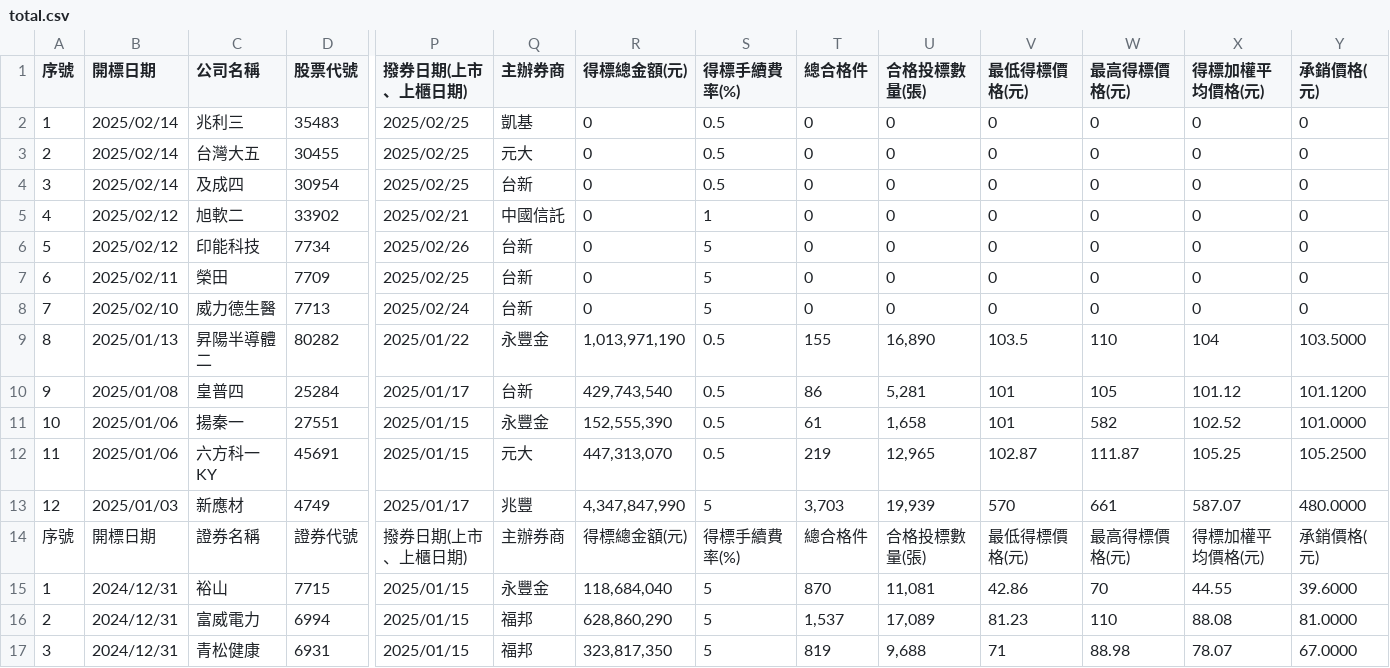
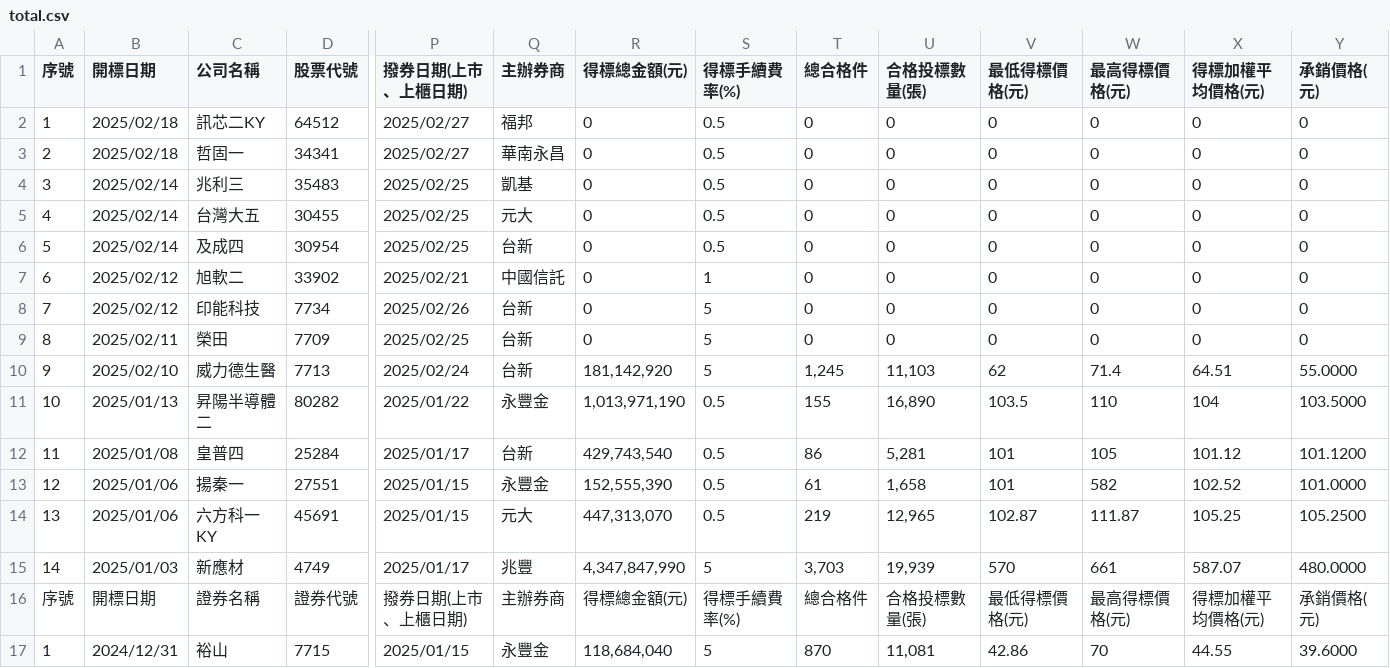
Before and after one commit to wenchiehlee/Selenium-Actions.Auction, a CSV file: total.csv, drawn as a sheet; only a part is shown, gaps mark what is left out; the shorter side is filled out with more unchanged rows; addresses are those after the commit; rows hold the shown columns only; the diff names each change by its address in the sheet, - before the commit and + after, or states it on an @@ line.

```diff
--- a/total.csv
+++ b/total.csv
+row 2: 1 | 2025/02/18 | 訊芯二KY | 64512 | 2025/02/27 | 福邦 | 0 | 0.5 | 0 | 0 | 0 | 0 | 0 | 0
+row 3: 2 | 2025/02/18 | 哲固一 | 34341 | 2025/02/27 | 華南永昌 | 0 | 0.5 | 0 | 0 | 0 | 0 | 0 | 0
@@ column A (序號) renumbered between rows 4 and 15 @@
-R10 (得標總金額(元)): 0
+R10 (得標總金額(元)): 181,142,920
-T10 (總合格件): 0
+T10 (總合格件): 1,245
-U10 (合格投標數量(張)): 0
+U10 (合格投標數量(張)): 11,103
-V10 (最低得標價格(元)): 0
+V10 (最低得標價格(元)): 62
-W10 (最高得標價格(元)): 0
+W10 (最高得標價格(元)): 71.4
-X10 (得標加權平均價格(元)): 0
+X10 (得標加權平均價格(元)): 64.51
-Y10 (承銷價格(元)): 0
+Y10 (承銷價格(元)): 55.0000
```
Also changed, not shown: total-cancel.csv, 已開標名單.csv, 10 other files.
